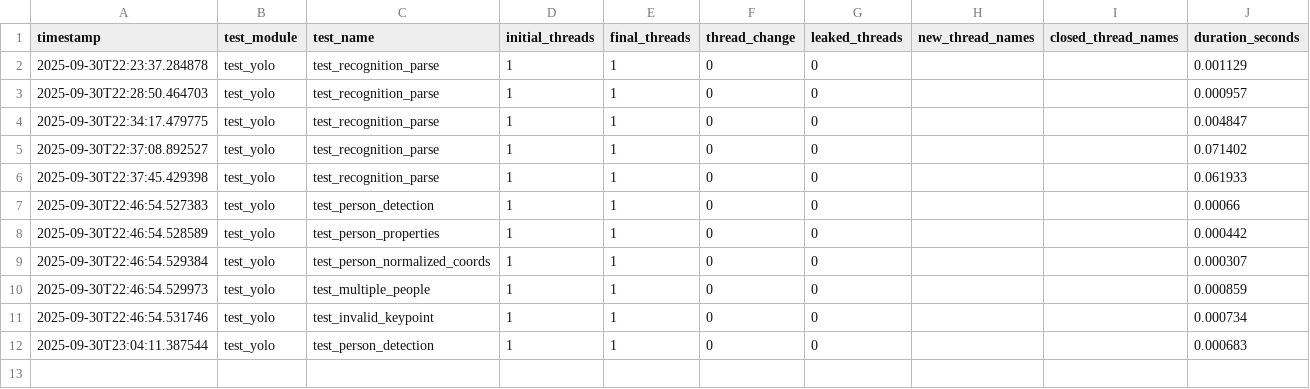
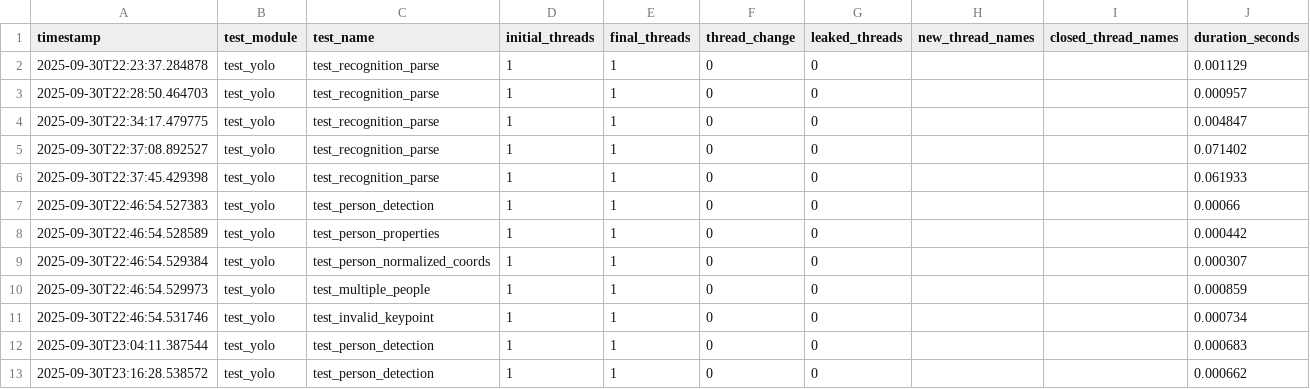
Before and after one commit to dimensionalOS/dimos, a CSV file: dimos/perception/detection2d/detectors/pose/thread_monitor_report.csv, drawn as a sheet; the diff names each change by its address in the sheet, - before the commit and + after, or states it on an @@ line.

```diff
--- a/dimos/perception/detection2d/detectors/pose/thread_monitor_report.csv
+++ b/dimos/perception/detection2d/detectors/pose/thread_monitor_report.csv
+row 13: 2025-09-30T23:16:28.538572 | test_yolo | test_person_detection | 1 | 1 | 0 | 0 |  |  | 0.000662
```
Also changed, not shown: 5 other files.
